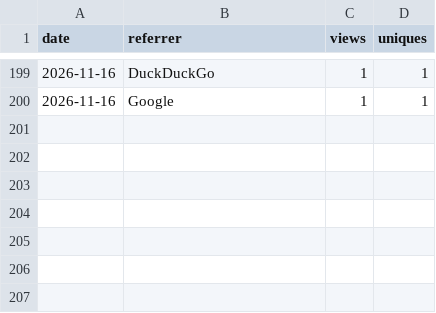
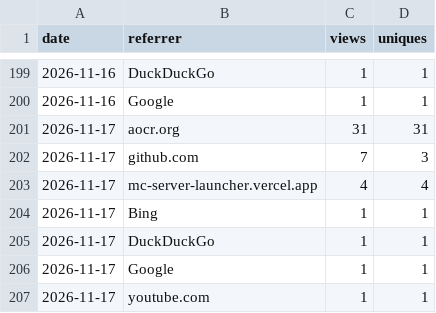
Before and after one commit to JuanP-G/MC-ServerLauncher, a CSV file: referrers.csv, drawn as a sheet; only a part is shown, gaps mark what is left out.

```diff
--- a/referrers.csv
+++ b/referrers.csv
@@ -200 +200,8 @@ date,referrer,views,uniques
 2026-11-16,Google,1,1
+2026-11-17,aocr.org,31,31
+2026-11-17,github.com,7,3
+2026-11-17,mc-server-launcher.vercel.app,4,4
+2026-11-17,Bing,1,1
+2026-11-17,DuckDuckGo,1,1
+2026-11-17,Google,1,1
+2026-11-17,youtube.com,1,1
```
Also changed, not shown: clones.csv, paths.csv, 3 other files.
